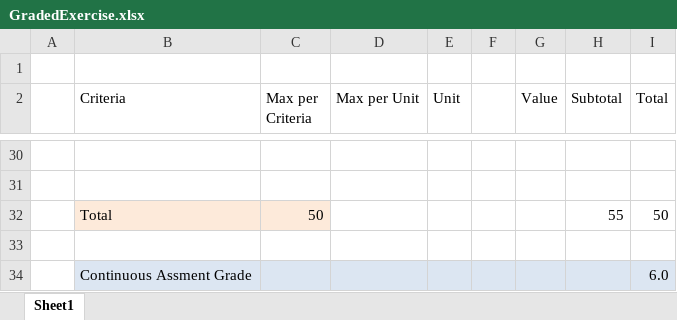
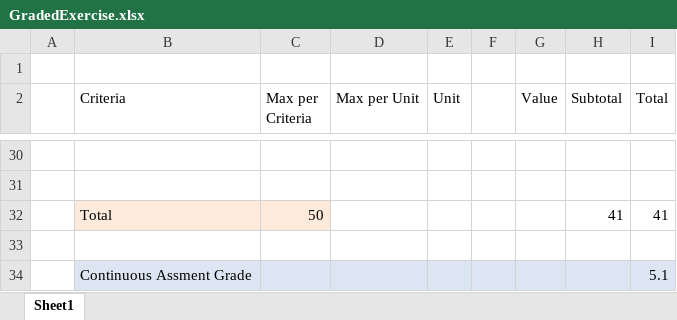
Before and after one commit to WebEngineering-FHNW/hs17-bewertete-uebung-jelenakreuzer, an Excel workbook: docs/exercise/GradedExercise.xlsx, sheet Sheet1, drawn as a sheet; only a part is shown, gaps mark what is left out; values as stored, in another font and other column widths than the file's, no borders; the diff covers the shown part only; the diff names each change by its address in the sheet, - before the commit and + after, or states it on an @@ line.

```diff
--- a/docs/exercise/GradedExercise.xlsx (sheet Sheet1)
+++ b/docs/exercise/GradedExercise.xlsx (sheet Sheet1)
-H32 (Subtotal): 55
+H32 (Subtotal): 41
-I32 (Total): 50
+I32 (Total): 41
-I34 (Total): 6.0
+I34 (Total): 5.1
```
Also changed, not shown: 20 edited cells and cell formats elsewhere in this sheet, 1 other file.
